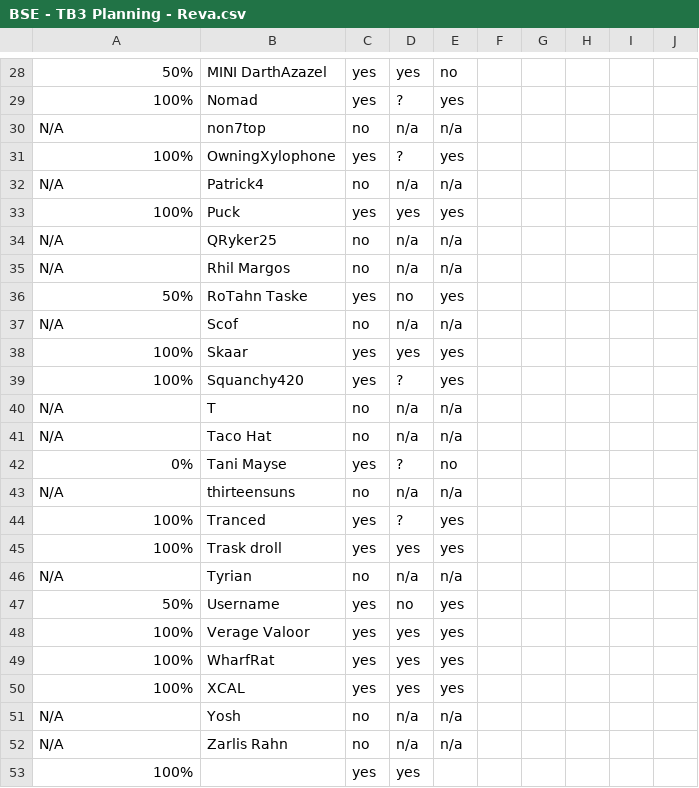
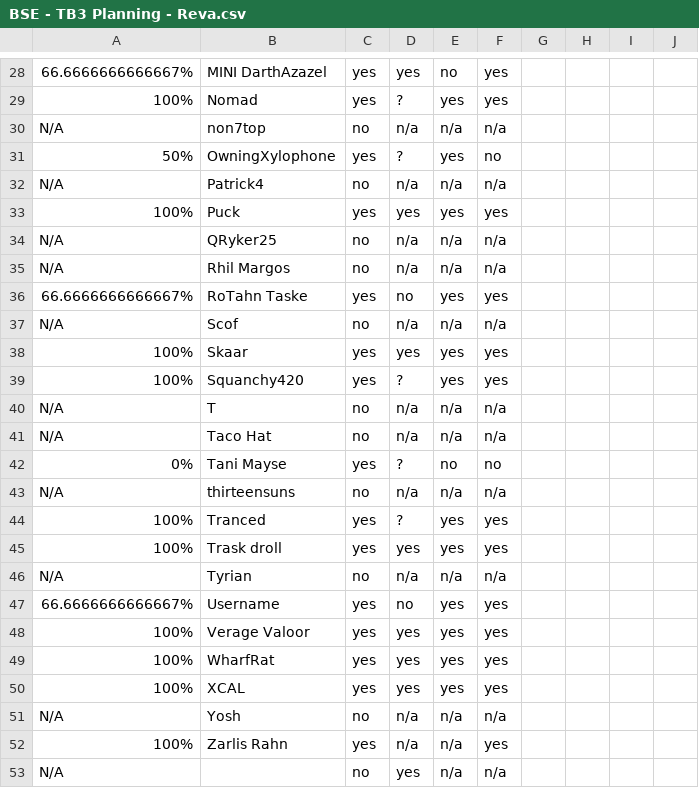
Before and after one commit to agriffinsd/tb_chewbooty, a CSV file: reva/BSE - TB3 Planning - Reva.csv, drawn as a sheet; only a part is shown, gaps mark what is left out; removed rows and columns are numbered as before the commit, all else as after; the diff covers the shown part only; the diff names each change by its address in the sheet, - before the commit and + after, or states it on an @@ line.

```diff
--- a/reva/BSE - TB3 Planning - Reva.csv
+++ b/reva/BSE - TB3 Planning - Reva.csv
-A28: 50%
+A28: 66.6666666666667%
-F28:F29: (empty)
+F28:F29: yes
-F30: (empty)
+F30: n/a
-A31: 100%
+A31: 50%
-F31: (empty)
+F31: no
-F32: (empty)
+F32: n/a
-F33: (empty)
+F33: yes
-F34:F35: (empty)
+F34:F35: n/a
-A36: 50%
+A36: 66.6666666666667%
-F36: (empty)
+F36: yes
-F37: (empty)
+F37: n/a
-F38:F39: (empty)
+F38:F39: yes
-F40:F41: (empty)
+F40:F41: n/a
-F42: (empty)
+F42: no
-F43: (empty)
+F43: n/a
-F44:F45: (empty)
+F44:F45: yes
-F46: (empty)
+F46: n/a
-A47: 50%
+A47: 66.6666666666667%
-F47:F50: (empty)
+F47:F50: yes
-F51: (empty)
+F51: n/a
-A52: N/A
+A52: 100%
-C52: no
+C52: yes
-F52: (empty)
+F52: yes
-row 53: 100% |  | yes | yes
+row 53: N/A |  | no | yes | n/a | n/a
```
Also changed, not shown: 41 edited cells elsewhere in this file, 8 other files.
